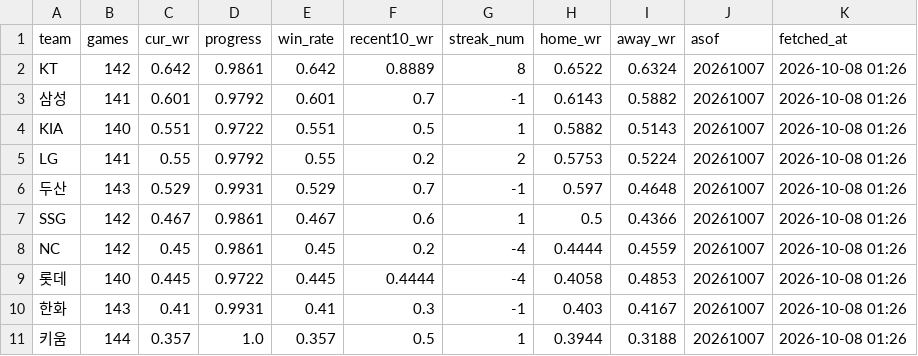
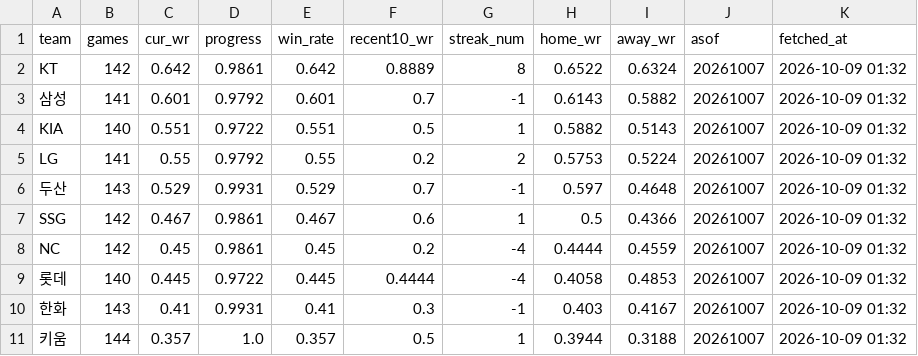
Before and after one commit to Eunbi-Ko-0223/kbo-win-predictor, a CSV file: data/latest_standings.csv, drawn as a sheet.

```diff
--- a/data/latest_standings.csv
+++ b/data/latest_standings.csv
@@ -1,11 +1,11 @@
 team,games,cur_wr,progress,win_rate,recent10_wr,streak_num,home_wr,away_wr,asof,fetched_at
-KT,142,0.642,0.9861,0.642,0.8889,8,0.6522,0.6324,20261007,2026-10-08 01:26
-삼성,141,0.601,0.9792,0.601,0.7,-1,0.6143,0.5882,20261007,2026-10-08 01:26
-KIA,140,0.551,0.9722,0.551,0.5,1,0.5882,0.5143,20261007,2026-10-08 01:26
-LG,141,0.55,0.9792,0.55,0.2,2,0.5753,0.5224,20261007,2026-10-08 01:26
-두산,143,0.529,0.9931,0.529,0.7,-1,0.597,0.4648,20261007,2026-10-08 01:26
-SSG,142,0.467,0.9861,0.467,0.6,1,0.5,0.4366,20261007,2026-10-08 01:26
-NC,142,0.45,0.9861,0.45,0.2,-4,0.4444,0.4559,20261007,2026-10-08 01:26
-롯데,140,0.445,0.9722,0.445,0.4444,-4,0.4058,0.4853,20261007,2026-10-08 01:26
-한화,143,0.41,0.9931,0.41,0.3,-1,0.403,0.4167,20261007,2026-10-08 01:26
-키움,144,0.357,1.0,0.357,0.5,1,0.3944,0.3188,20261007,2026-10-08 01:26
+KT,142,0.642,0.9861,0.642,0.8889,8,0.6522,0.6324,20261007,2026-10-09 01:32
+삼성,141,0.601,0.9792,0.601,0.7,-1,0.6143,0.5882,20261007,2026-10-09 01:32
+KIA,140,0.551,0.9722,0.551,0.5,1,0.5882,0.5143,20261007,2026-10-09 01:32
+LG,141,0.55,0.9792,0.55,0.2,2,0.5753,0.5224,20261007,2026-10-09 01:32
+두산,143,0.529,0.9931,0.529,0.7,-1,0.597,0.4648,20261007,2026-10-09 01:32
+SSG,142,0.467,0.9861,0.467,0.6,1,0.5,0.4366,20261007,2026-10-09 01:32
+NC,142,0.45,0.9861,0.45,0.2,-4,0.4444,0.4559,20261007,2026-10-09 01:32
+롯데,140,0.445,0.9722,0.445,0.4444,-4,0.4058,0.4853,20261007,2026-10-09 01:32
+한화,143,0.41,0.9931,0.41,0.3,-1,0.403,0.4167,20261007,2026-10-09 01:32
+키움,144,0.357,1.0,0.357,0.5,1,0.3944,0.3188,20261007,2026-10-09 01:32
```
